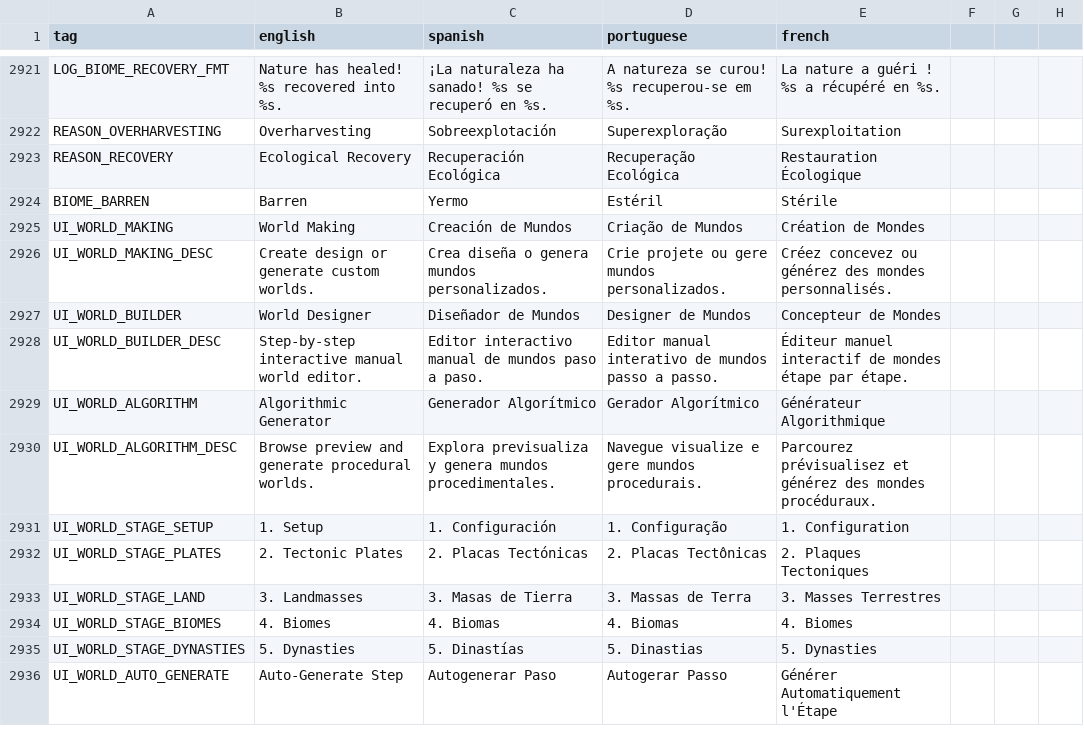
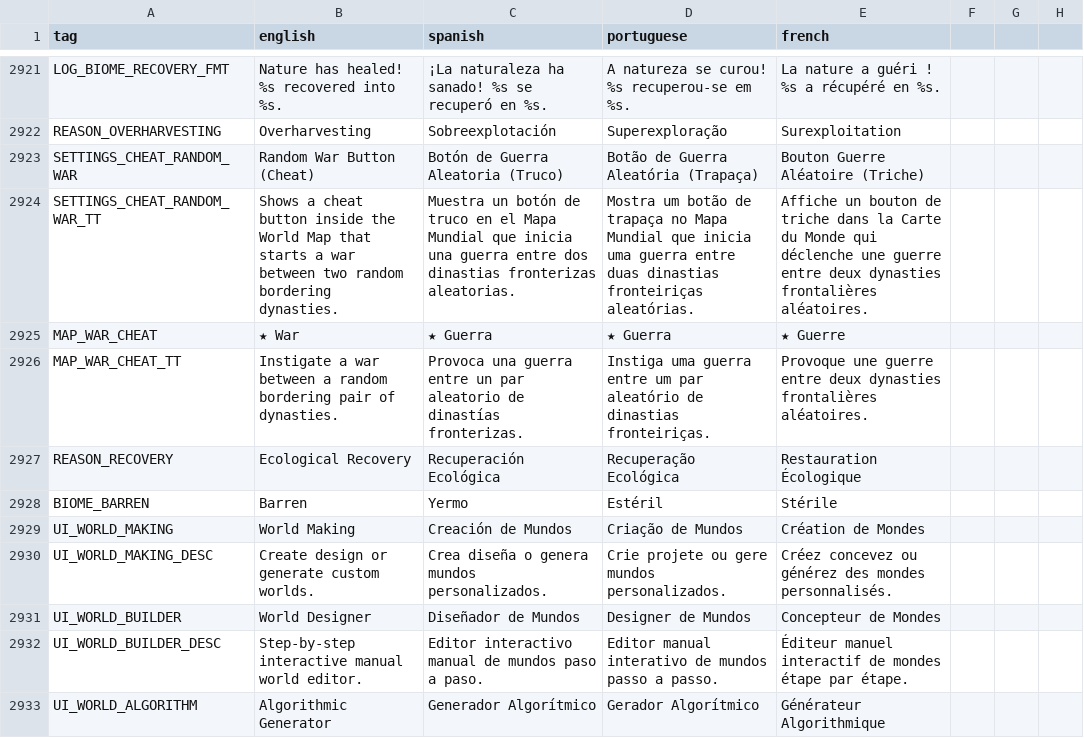
Before and after one commit to Grimidk/FormicEmpire, a CSV file: src/main/resources/texts/translation_sheet.csv, drawn as a sheet; only a part is shown, gaps mark what is left out; the shorter side is filled out with more unchanged rows.

```diff
--- a/src/main/resources/texts/translation_sheet.csv
+++ b/src/main/resources/texts/translation_sheet.csv
@@ -2946,2 +2946,6 @@ LOG_BIOME_RECOVERY_FMT,"Nature has healed! %s recovered into %s.","¡La naturale
 REASON_OVERHARVESTING,Overharvesting,Sobreexplotación,Superexploração,Surexploitation
+SETTINGS_CHEAT_RANDOM_WAR,Random War Button (Cheat),Botón de Guerra Aleatoria (Truco),Botão de Guerra Aleatória (Trapaça),Bouton Guerre Aléatoire (Triche)
+SETTINGS_CHEAT_RANDOM_WAR_TT,Shows a cheat button inside the World Map that starts a war between two random bordering dynasties.,Muestra un botón de truco en el Mapa Mundial que inicia una guerra entre dos dinastias fronterizas aleatorias.,Mostra um botão de trapaça no Mapa Mundial que inicia uma guerra entre duas dinastias fronteiriças aleatórias.,Affiche un bouton de triche dans la Carte du Monde qui déclenche une guerre entre deux dynasties frontalières aléatoires.
+MAP_WAR_CHEAT,★ War,★ Guerra,★ Guerra,★ Guerre
+MAP_WAR_CHEAT_TT,Instigate a war between a random bordering pair of dynasties.,Provoca una guerra entre un par aleatorio de dinastías fronterizas.,Instiga uma guerra entre um par aleatório de dinastias fronteiriças.,Provoque une guerre entre deux dynasties frontalières aléatoires.
 REASON_RECOVERY,Ecological Recovery,Recuperación Ecológica,Recuperação Ecológica,Restauration Écologique
```
Also changed, not shown: 44 other files.
